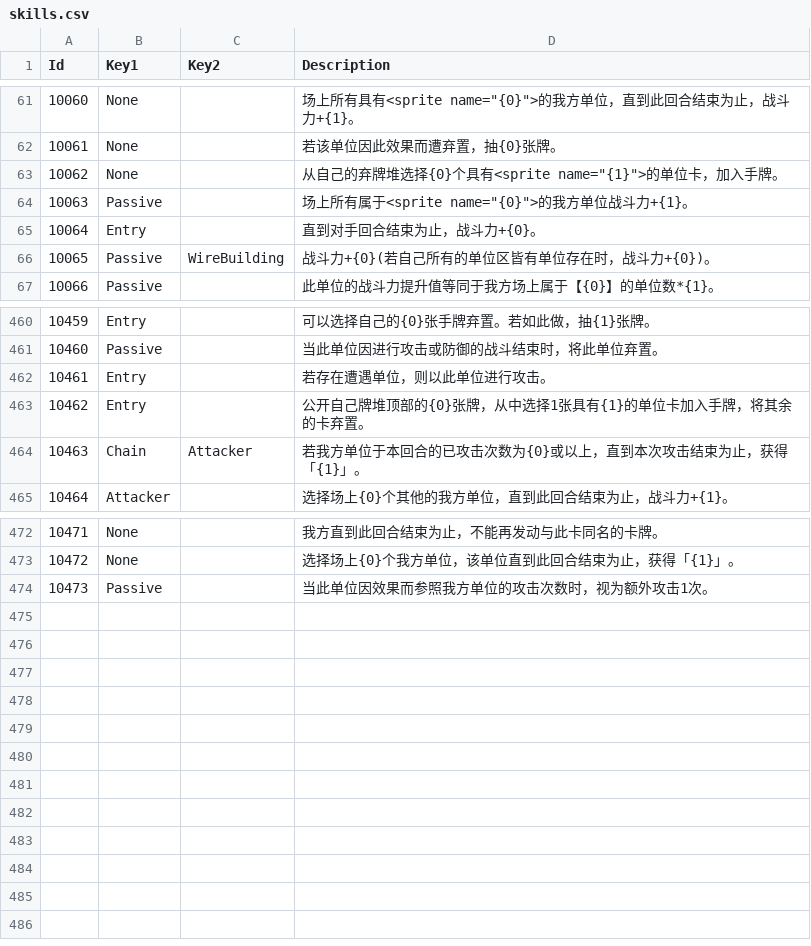
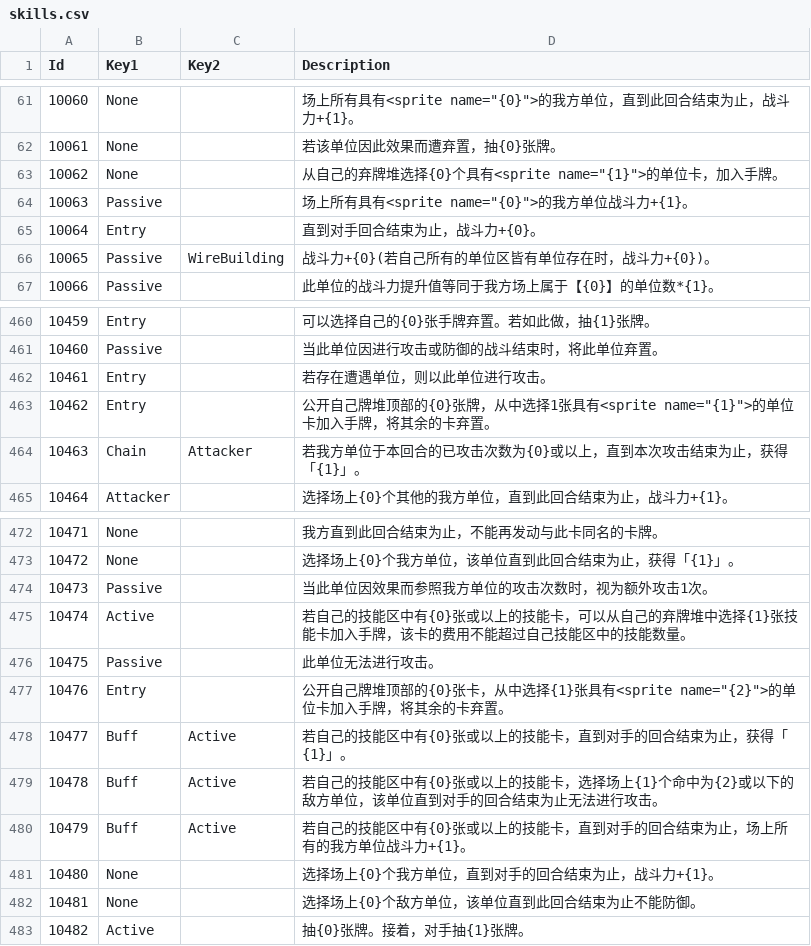
Before and after one commit to LanaryHan/NivelArenaDB, a CSV file: Assets/Resources/skills.csv, drawn as a sheet; only a part is shown, gaps mark what is left out.

```diff
--- a/Assets/Resources/skills.csv
+++ b/Assets/Resources/skills.csv
@@ -63,3 +63,3 @@ Id,Key1,Key2,Description
 10062,None,,"从自己的弃牌堆选择{0}个具有<sprite name=""{1}"">的单位卡，加入手牌。"
-10063,Passive,,"场上所有属于<sprite name=""{0}"">的我方单位战斗力+{1}。"
+10063,Passive,,"场上所有具有<sprite name=""{0}"">的我方单位战斗力+{1}。"
 10064,Entry,,直到对手回合结束为止，战斗力+{0}。
@@ -466,3 +466,3 @@ Id,Key1,Key2,Description
 10461,Entry,,若存在遭遇单位，则以此单位进行攻击。
-10462,Entry,,公开自己牌堆顶部的{0}张牌，从中选择1张具有{1}的单位卡加入手牌，将其余的卡弃置。
+10462,Entry,,"公开自己牌堆顶部的{0}张牌，从中选择1张具有<sprite name=""{1}"">的单位卡加入手牌，将其余的卡弃置。"
 10463,Chain,Attacker,若我方单位于本回合的已攻击次数为{0}或以上，直到本次攻击结束为止，获得「{1}」。
@@ -478 +478,10 @@ Id,Key1,Key2,Description
 10473,Passive,,当此单位因效果而参照我方单位的攻击次数时，视为额外攻击1次。
+10474,Active,,若自己的技能区中有{0}张或以上的技能卡，可以从自己的弃牌堆中选择{1}张技能卡加入手牌，该卡的费用不能超过自己技能区中的技能数量。
+10475,Passive,,此单位无法进行攻击。
+10476,Entry,,"公开自己牌堆顶部的{0}张卡，从中选择{1}张具有<sprite name=""{2}"">的单位卡加入手牌，将其余的卡弃置。"
+10477,Buff,Active,若自己的技能区中有{0}张或以上的技能卡，直到对手的回合结束为止，获得「{1}」。
+10478,Buff,Active,若自己的技能区中有{0}张或以上的技能卡，选择场上{1}个命中为{2}或以下的敌方单位，该单位直到对手的回合结束为止无法进行攻击。
+10479,Buff,Active,若自己的技能区中有{0}张或以上的技能卡，直到对手的回合结束为止，场上所有的我方单位战斗力+{1}。
+10480,None,,选择场上{0}个我方单位，直到对手的回合结束为止，战斗力+{1}。
+10481,None,,选择场上{0}个敌方单位，该单位直到此回合结束为止不能防御。
+10482,Active,,抽{0}张牌。接着，对手抽{1}张牌。
```
Also changed, not shown: Assets/Resources/cards.csv, Assets/Resources/packs.csv, 4 other files.
